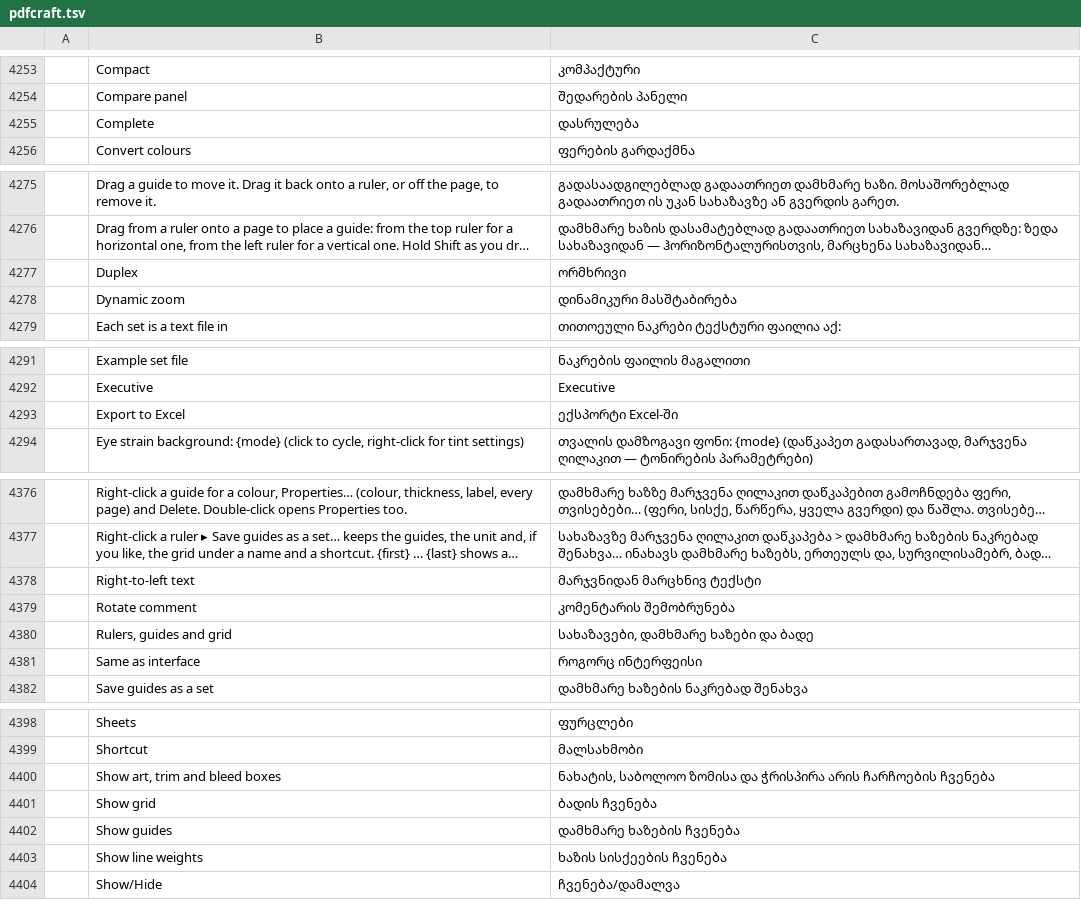
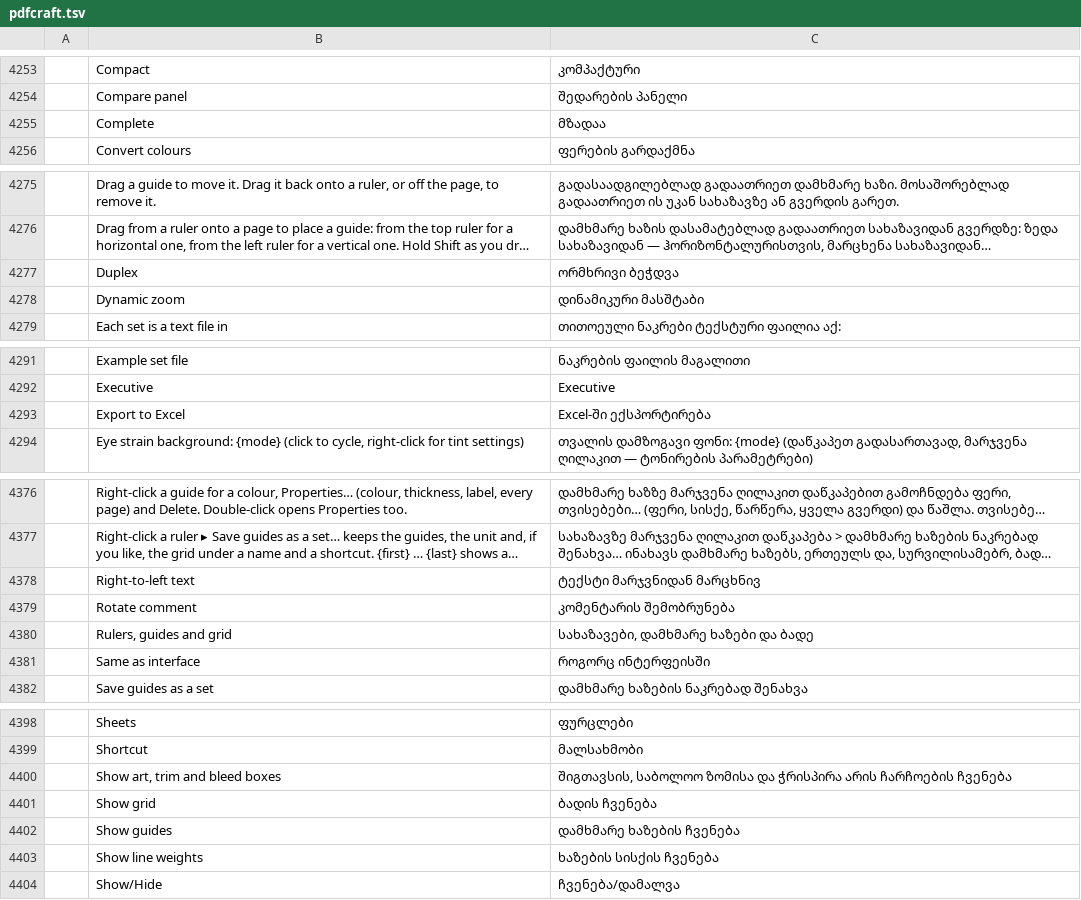
Before and after one commit to devius/craft-i18n, a TSV file: locales/ka/pdfcraft.tsv, drawn as a sheet; only a part is shown, gaps mark what is left out; long unchanged cells end in …; the diff covers the shown part only; the diff names each change by its address in the sheet, - before the commit and + after, or states it on an @@ line.

```diff
--- a/locales/ka/pdfcraft.tsv
+++ b/locales/ka/pdfcraft.tsv
-C4255: დასრულება
+C4255: მზადაა
-C4277: ორმხრივი
+C4277: ორმხრივი ბეჭდვა
-C4278: დინამიკური მასშტაბირება
+C4278: დინამიკური მასშტაბი
-C4293: ექსპორტი Excel-ში
+C4293: Excel-ში ექსპორტირება
-C4378: მარჯვნიდან მარცხნივ ტექსტი
+C4378: ტექსტი მარჯვნიდან მარცხნივ
-C4381: როგორც ინტერფეისი
+C4381: როგორც ინტერფეისში
-C4400: ნახატის, საბოლოო ზომისა…
+C4400: შიგთავსის, საბოლოო ზომისა…
-C4403: ხაზის სისქეების ჩვენება
+C4403: ხაზების სისქის ჩვენება
```
Also changed, not shown: 7 edited cells elsewhere in this file.
